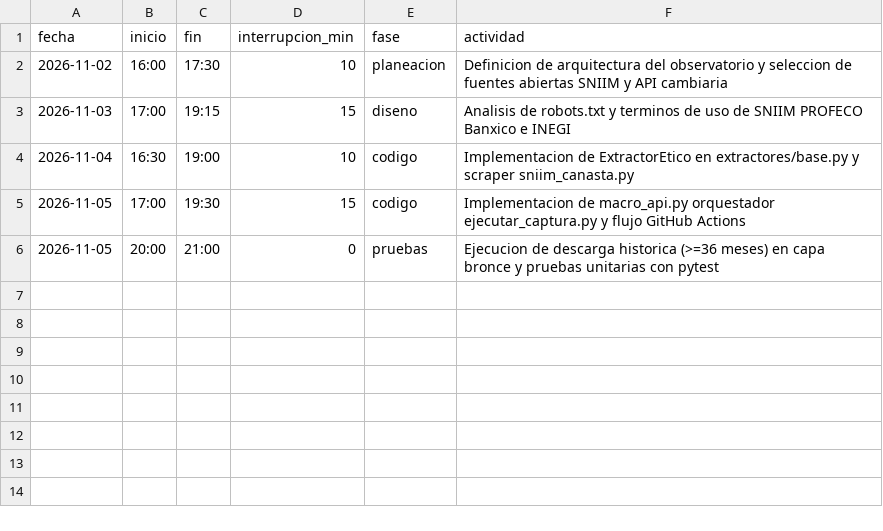
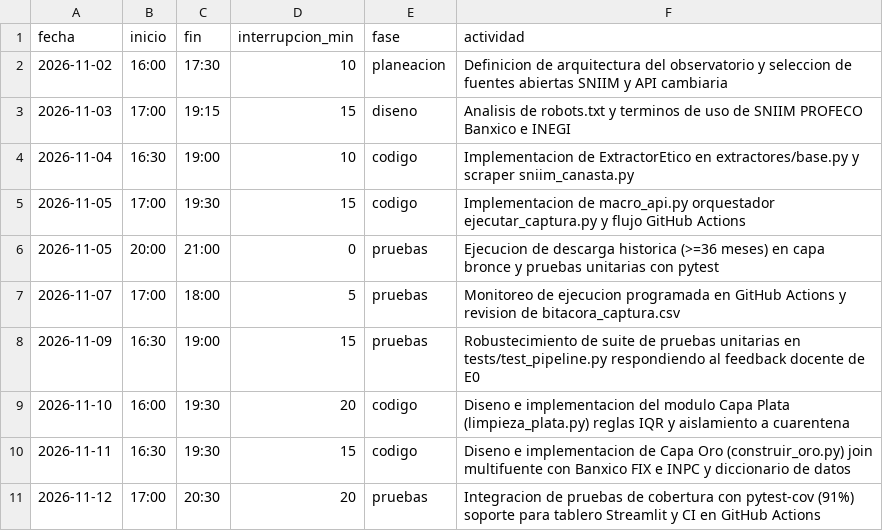
Before and after one commit to AdolfOrtega/tdl-canastita-proyecto, a CSV file: calidad/tiempo-adolfo.csv, drawn as a sheet.

```diff
--- a/calidad/tiempo-adolfo.csv
+++ b/calidad/tiempo-adolfo.csv
@@ -6 +6,6 @@ fecha,inicio,fin,interrupcion_min,fase,actividad
 2026-11-05,20:00,21:00,0,pruebas,Ejecucion de descarga historica (>=36 meses) en capa bronce y pruebas unitarias con pytest
+2026-11-07,17:00,18:00,5,pruebas,Monitoreo de ejecucion programada en GitHub Actions y revision de bitacora_captura.csv
+2026-11-09,16:30,19:00,15,pruebas,Robustecimiento de suite de pruebas unitarias en tests/test_pipeline.py respondiendo al feedback docente de E0
+2026-11-10,16:00,19:30,20,codigo,Diseno e implementacion del modulo Capa Plata (limpieza_plata.py) reglas IQR y aislamiento a cuarentena
+2026-11-11,16:30,19:30,15,codigo,Diseno e implementacion de Capa Oro (construir_oro.py) join multifuente con Banxico FIX e INPC y diccionario de datos
+2026-11-12,17:00,20:30,20,pruebas,Integracion de pruebas de cobertura con pytest-cov (91%) soporte para tablero Streamlit y CI en GitHub Actions
```
Also changed, not shown: calidad/defectos-adolfo.csv, calidad/defectos-andrea.csv, 28 other files.
